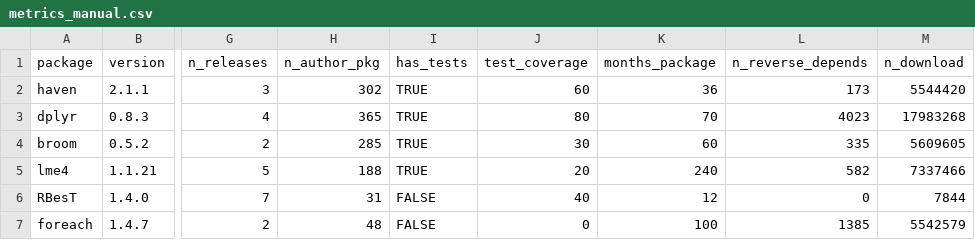
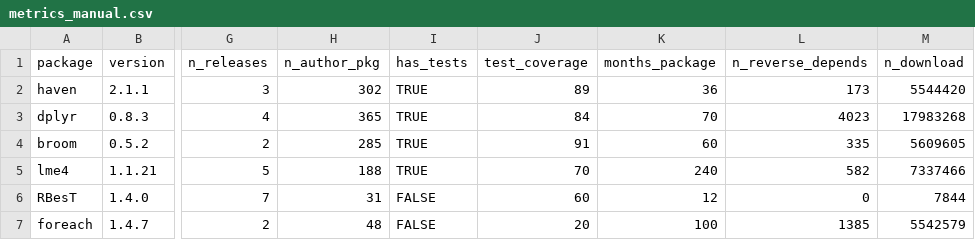
Before and after one commit to pharmaR/rpharma2019, a CSV file: risk_metrics/app/data/metrics_manual.csv, drawn as a sheet; only a part is shown, gaps mark what is left out; the diff names each change by its address in the sheet, - before the commit and + after, or states it on an @@ line.

Commit message:
Test coverage update

```diff
--- a/risk_metrics/app/data/metrics_manual.csv
+++ b/risk_metrics/app/data/metrics_manual.csv
-J2 (test_coverage): 60
+J2 (test_coverage): 89
-J3 (test_coverage): 80
+J3 (test_coverage): 84
-J4 (test_coverage): 30
+J4 (test_coverage): 91
-J5 (test_coverage): 20
+J5 (test_coverage): 70
-J6 (test_coverage): 40
+J6 (test_coverage): 60
-J7 (test_coverage): 0
+J7 (test_coverage): 20
```
